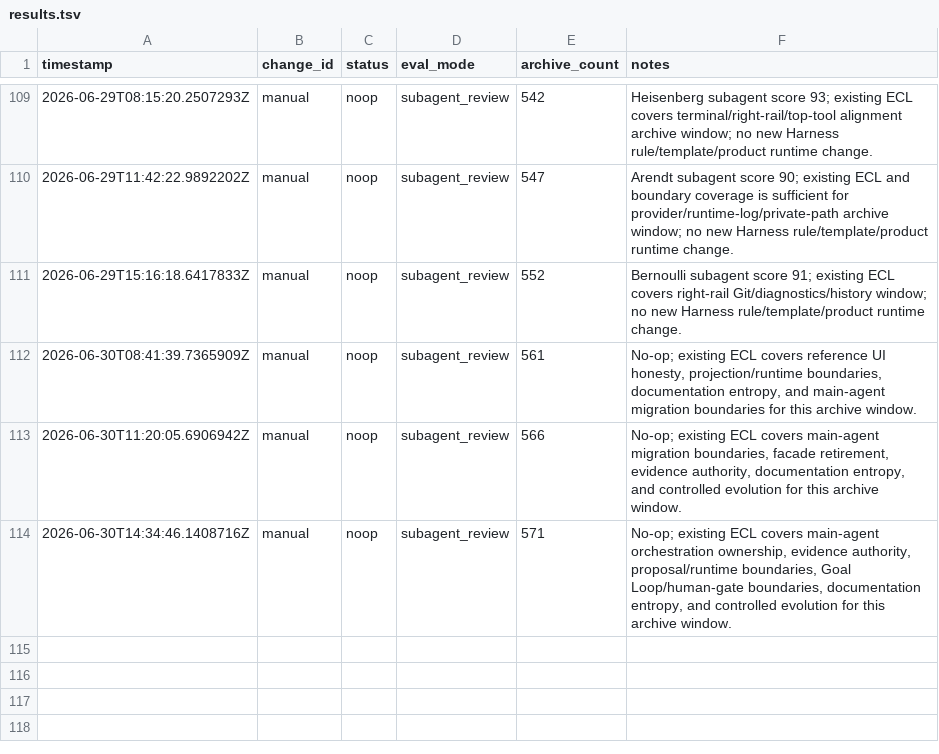
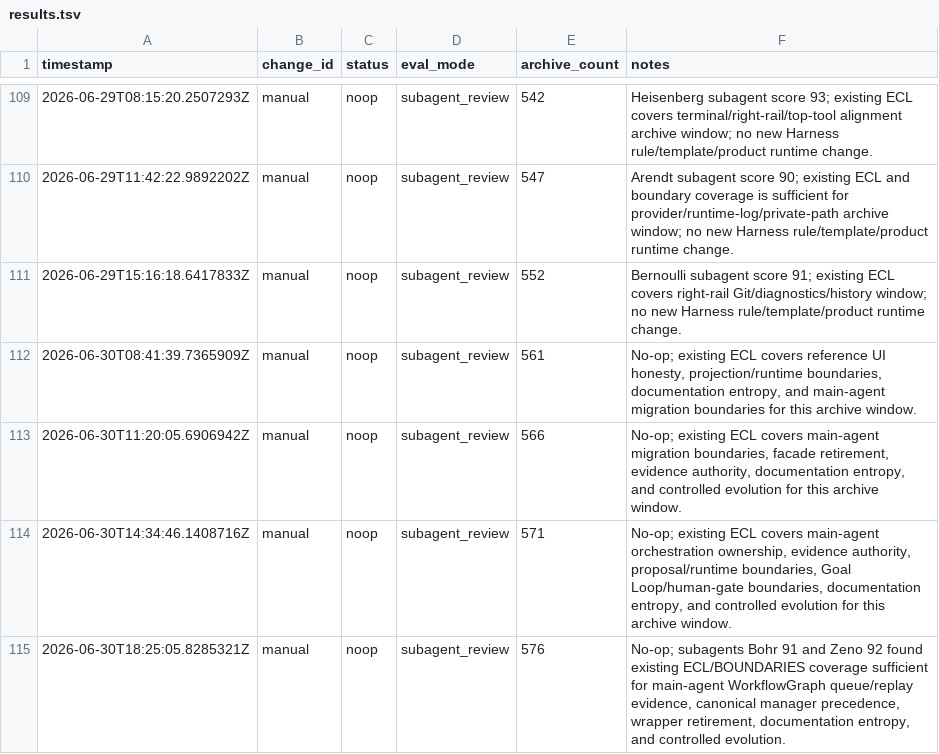
Before and after one commit to qinghui316/agent-harness-orchestrator, a TSV file: harness/evolution/results.tsv, drawn as a sheet; only a part is shown, gaps mark what is left out.

Commit message:
Refactor main-agent workflowgraph policy

```diff
--- a/harness/evolution/results.tsv
+++ b/harness/evolution/results.tsv
@@ -114 +114,2 @@ timestamp	change_id	status	eval_mode	archive_count	notes
 2026-06-30T14:34:46.1408716Z	manual	noop	subagent_review	571	No-op; existing ECL covers main-agent orchestration ownership, evidence authority, proposal/runtime boundaries, Goal Loop/human-gate boundaries, documentation entropy, and controlled evolution for this archive window.
+2026-06-30T18:25:05.8285321Z	manual	noop	subagent_review	576	No-op; subagents Bohr 91 and Zeno 92 found existing ECL/BOUNDARIES coverage sufficient for main-agent WorkflowGraph queue/replay evidence, canonical manager precedence, wrapper retirement, documentation entropy, and controlled evolution.
```
Also changed, not shown: 46 other files.
